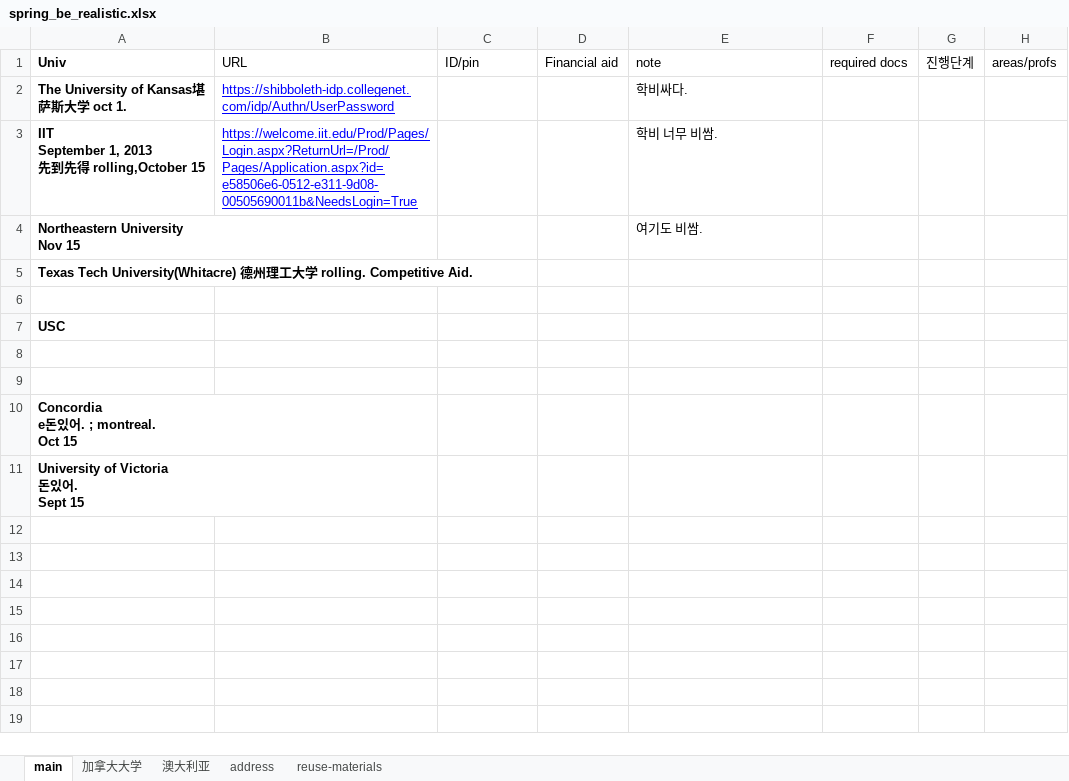
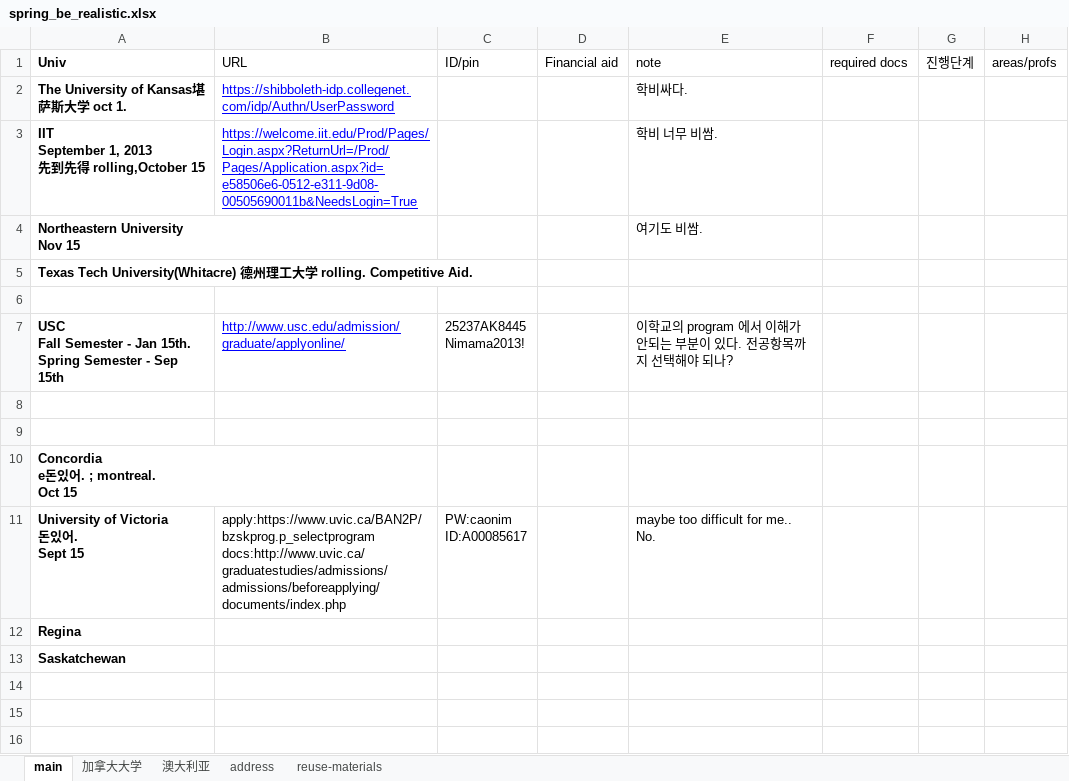
Before and after one commit to WangDequan/kimamerica, an Excel workbook: spring_be_realistic.xlsx, sheet main, drawn as a sheet; only a part is shown; the shorter side is filled out with more unchanged rows; values as stored, in another font and other column widths than the file's, no borders; removed rows and columns are numbered as before the commit, all else as after; ↵ is a line break in a cell; the diff names each change by its address in the sheet, - before the commit and + after, or states it on an @@ line.

```diff
--- a/spring_be_realistic.xlsx (sheet main)
+++ b/spring_be_realistic.xlsx (sheet main)
-row 7: USC
+row 7: USC ↵ Fall Semester - Jan 15th. ↵ Spring Semester - Sep 15th | http://www.usc.edu/admission/graduate/applyonline/ | 25237AK8445 ↵ Nimama2013! |  | 이학교의 program 에서 이해가 안되는 부분이 있다. 전공항목까지 선택해야 되나?
+row 11: University of Victoria ↵ 돈있어. ↵ Sept 15 | apply:https://www.uvic.ca/BAN2P/bzskprog.p_selectprogram ↵ docs:http://www.uvic.ca/graduatestudies/admissions/admissions/beforeapplying/documents/index.php | PW:caonim ↵ ID:A00085617 |  | maybe too difficult for me.. No.
-A12 (Univ): University of Victoria ↵ 돈있어. ↵ Sept 15
+A12 (Univ): Regina
-A13 (Univ): (empty)
+A13 (Univ): Saskatchewan
-row 13: (empty)
```
Also changed, not shown: sheet address, sheet 加拿大大学, 2 other files.
